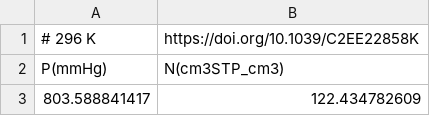
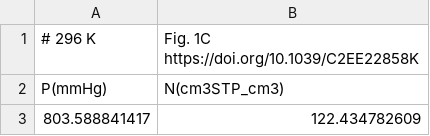
Before and after one commit to SimonEnsemble/unresponsive_directions_in_sensors, a CSV file: C2H6_HKUST-1.csv, drawn as a sheet; only a part is shown.

```diff
--- a/C2H6_HKUST-1.csv
+++ b/C2H6_HKUST-1.csv
@@ -1,2 +1,2 @@
-# 296 K, https://doi.org/10.1039/C2EE22858K
+# 296 K, Fig. 1C https://doi.org/10.1039/C2EE22858K
 P(mmHg),N(cm3STP_cm3)
```
Also changed, not shown: 1 other file.
